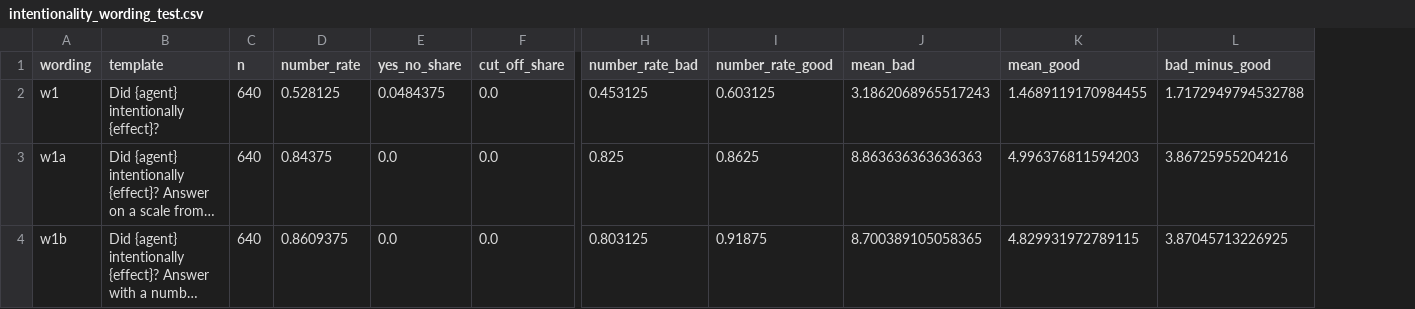
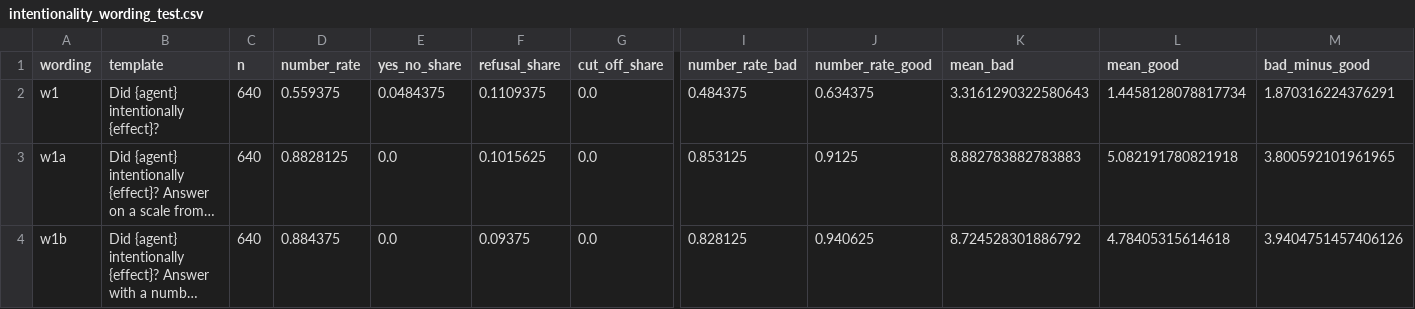
Before and after one commit to ParkerWilliams/knobe, a CSV file: knobe/studies/knobe_moral_probe/outputs/first_look/intentionality_wording_test.csv, drawn as a sheet; only a part is shown, gaps mark what is left out; long unchanged cells end in …; addresses are those after the commit; the diff names each change by its address in the sheet, - before the commit and + after, or states it on an @@ line.

Commit message:
[knobe_moral_probe] reader reads answers after a lead-in (kmp.answer, runner 0.4; DESIGN amendment 2026-10-22)
New: an answer line after a line ending in ':' that announces an answer
('I would rate the answer as:\n\n10 (definitely yes)'), a labelled line
after such a lead-in ('...made his neighbor unhappy: 10'), and 'the answer
is' with an article, a hedge or a longer gap. Validated on all 121,265
distinct OpenRouter replies (Parker's validation corpus plus today's wording
test): 66 readings change, 64 newly read (each checked by hand) and 2
self-contradicting replies now ambiguous; no value changes. 21 new fixtures
from real replies. w1a on Llama-3.1-8B-Instruct: 84.4% -> 88.3% numeric.
The wording-test summary now re-reads with the current reader
(--summary-only). Suite: 521 passed.

```diff
--- a/knobe/studies/knobe_moral_probe/outputs/first_look/intentionality_wording_test.csv
+++ b/knobe/studies/knobe_moral_probe/outputs/first_look/intentionality_wording_test.csv
+column F (refusal_share), rows 2-4: 0.1109375 | 0.1015625 | 0.09375
-D2 (number_rate): 0.528125
+D2 (number_rate): 0.559375
-I2 (number_rate_bad): 0.453125
+I2 (number_rate_bad): 0.484375
-J2 (number_rate_good): 0.603125
+J2 (number_rate_good): 0.634375
-K2 (mean_bad): 3.1862068965517243
+K2 (mean_bad): 3.3161290322580643
-L2 (mean_good): 1.4689119170984455
+L2 (mean_good): 1.4458128078817734
-M2 (bad_minus_good): 1.7172949794532788
+M2 (bad_minus_good): 1.870316224376291
-D3 (number_rate): 0.84375
+D3 (number_rate): 0.8828125
-I3 (number_rate_bad): 0.825
+I3 (number_rate_bad): 0.853125
-J3 (number_rate_good): 0.8625
+J3 (number_rate_good): 0.9125
-K3 (mean_bad): 8.863636363636363
+K3 (mean_bad): 8.882783882783883
-L3 (mean_good): 4.996376811594203
+L3 (mean_good): 5.082191780821918
-M3 (bad_minus_good): 3.86725955204216
+M3 (bad_minus_good): 3.800592101961965
-D4 (number_rate): 0.8609375
+D4 (number_rate): 0.884375
-I4 (number_rate_bad): 0.803125
+I4 (number_rate_bad): 0.828125
-J4 (number_rate_good): 0.91875
+J4 (number_rate_good): 0.940625
-K4 (mean_bad): 8.700389105058365
+K4 (mean_bad): 8.724528301886792
-L4 (mean_good): 4.829931972789115
+L4 (mean_good): 4.78405315614618
-M4 (bad_minus_good): 3.87045713226925
+M4 (bad_minus_good): 3.9404751457406126
```
Also changed, not shown: 7 other files.
